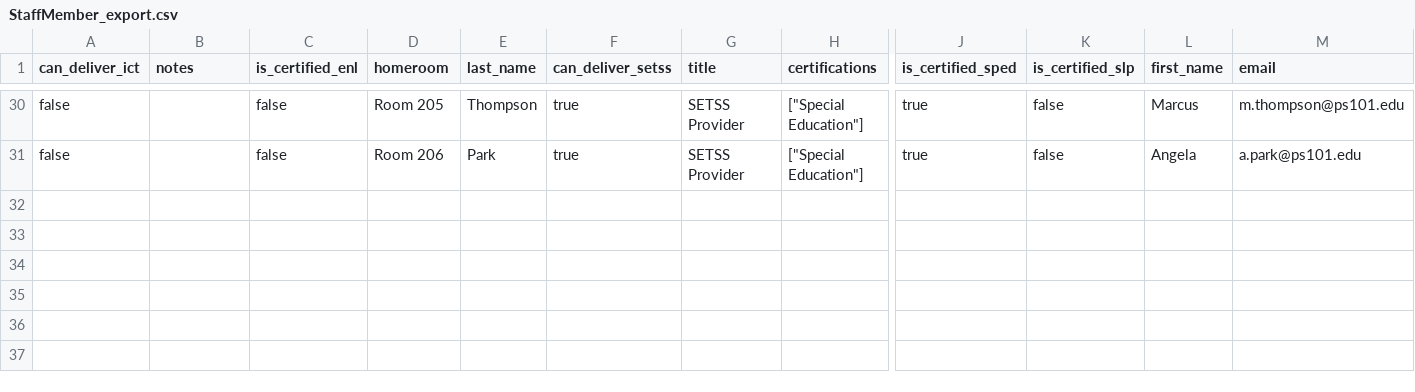
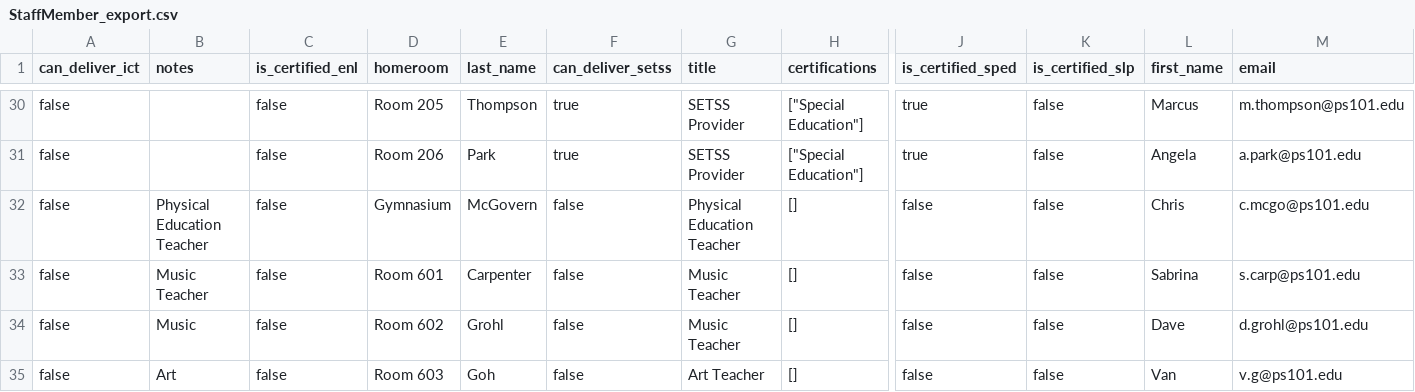
Before and after one commit to Christoph2209/CompliWise, a CSV file: data/StaffMember_export.csv, drawn as a sheet; only a part is shown, gaps mark what is left out; rows hold the shown columns only; the diff names each change by its address in the sheet, - before the commit and + after, or states it on an @@ line.

Commit message:
Add setup wizard & CSV import; specials update
Introduce a first-run setup flow and CSV import endpoints, plus refinements to specials scheduling and UI.

Key changes:
- backend: new setup.py (run migrations, create school/admin), auth_utils.py (shared password hashing), add /setup/status, /setup/initialize, /setup/import-csv in main.py; require python-multipart.
- import_csv_data: optional csv_path, parse grade from free-text notes, return imported row counts, minor cleanup.
- scheduler: reorder/refactor specials booking (PE priority), lock homeroom->subject teacher, avoid using FLEX slot, various bugfixs and progress stage adjustments.
- frontend: new SetupWizard, SetupGate, CSS and App routing for /setup; CSV uploads in wizard; highlight Specials/Lunch in StudentSchedules; tweaks to GenerateScheduleModal defaults and StudentEditor styles.
- data: StaffMember_export.csv updated with additional staff/specials rows.

Overall: adds safe idempotent setup + CSV import UX and improves specials handling.

```diff
--- a/data/StaffMember_export.csv
+++ b/data/StaffMember_export.csv
+row 32: false | Physical Education Teacher | false | Gymnasium | McGovern | false | Physical Education Teacher | [] | false | false | Chris | c.mcgo@ps101.edu
+row 33: false | Music Teacher | false | Room 601 | Carpenter | false | Music Teacher | [] | false | false | Sabrina | s.carp@ps101.edu
+row 34: false | Music | false | Room 602 | Grohl | false | Music Teacher | [] | false | false | Dave | d.grohl@ps101.edu
+row 35: false | Art | false | Room 603 | Goh | false | Art Teacher | [] | false | false | Van | v.g@ps101.edu
```
Also changed, not shown: 13 other files.
